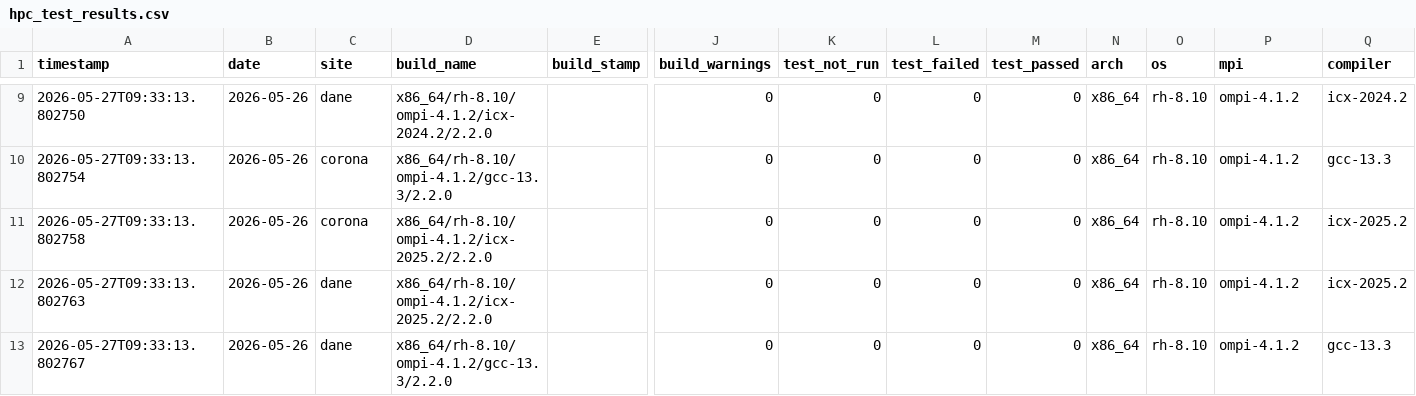
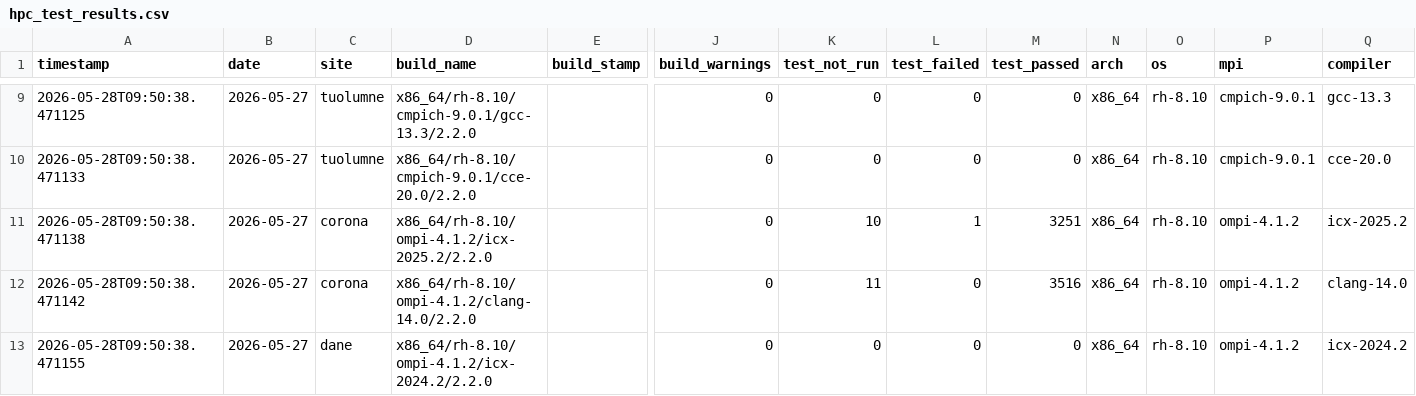
Before and after one commit to hyoklee/hpc-h5, a CSV file: src/hpc_test_results.csv, drawn as a sheet; only a part is shown, gaps mark what is left out; the diff covers the shown part only; the diff names each change by its address in the sheet, - before the commit and + after, or states it on an @@ line.

```diff
--- a/src/hpc_test_results.csv
+++ b/src/hpc_test_results.csv
-A9 (timestamp): 2026-05-27T09:33:13.802750
+A9 (timestamp): 2026-05-28T09:50:38.471125
-B9:B13 (date): 2026-05-26
+B9:B13 (date): 2026-05-27
-C9 (site): dane
+C9 (site): tuolumne
-D9 (build_name): x86_64/rh-8.10/ompi-4.1.2/icx-2024.2/2.2.0
+D9 (build_name): x86_64/rh-8.10/cmpich-9.0.1/gcc-13.3/2.2.0
-P9:P10 (mpi): ompi-4.1.2
+P9:P10 (mpi): cmpich-9.0.1
-Q9 (compiler): icx-2024.2
+Q9 (compiler): gcc-13.3
-A10 (timestamp): 2026-05-27T09:33:13.802754
+A10 (timestamp): 2026-05-28T09:50:38.471133
-C10 (site): corona
+C10 (site): tuolumne
-D10 (build_name): x86_64/rh-8.10/ompi-4.1.2/gcc-13.3/2.2.0
+D10 (build_name): x86_64/rh-8.10/cmpich-9.0.1/cce-20.0/2.2.0
-Q10 (compiler): gcc-13.3
+Q10 (compiler): cce-20.0
-A11 (timestamp): 2026-05-27T09:33:13.802758
+A11 (timestamp): 2026-05-28T09:50:38.471138
-K11 (test_not_run): 0
+K11 (test_not_run): 10
-L11 (test_failed): 0
+L11 (test_failed): 1
-M11 (test_passed): 0
+M11 (test_passed): 3251
-A12 (timestamp): 2026-05-27T09:33:13.802763
+A12 (timestamp): 2026-05-28T09:50:38.471142
-C12 (site): dane
+C12 (site): corona
-D12 (build_name): x86_64/rh-8.10/ompi-4.1.2/icx-2025.2/2.2.0
+D12 (build_name): x86_64/rh-8.10/ompi-4.1.2/clang-14.0/2.2.0
-K12 (test_not_run): 0
+K12 (test_not_run): 11
-M12 (test_passed): 0
+M12 (test_passed): 3516
-Q12 (compiler): icx-2025.2
+Q12 (compiler): clang-14.0
-A13 (timestamp): 2026-05-27T09:33:13.802767
+A13 (timestamp): 2026-05-28T09:50:38.471155
-D13 (build_name): x86_64/rh-8.10/ompi-4.1.2/gcc-13.3/2.2.0
+D13 (build_name): x86_64/rh-8.10/ompi-4.1.2/icx-2024.2/2.2.0
-Q13 (compiler): gcc-13.3
+Q13 (compiler): icx-2024.2
```
Also changed, not shown: 39 edited cells elsewhere in this file, 2 other files.
